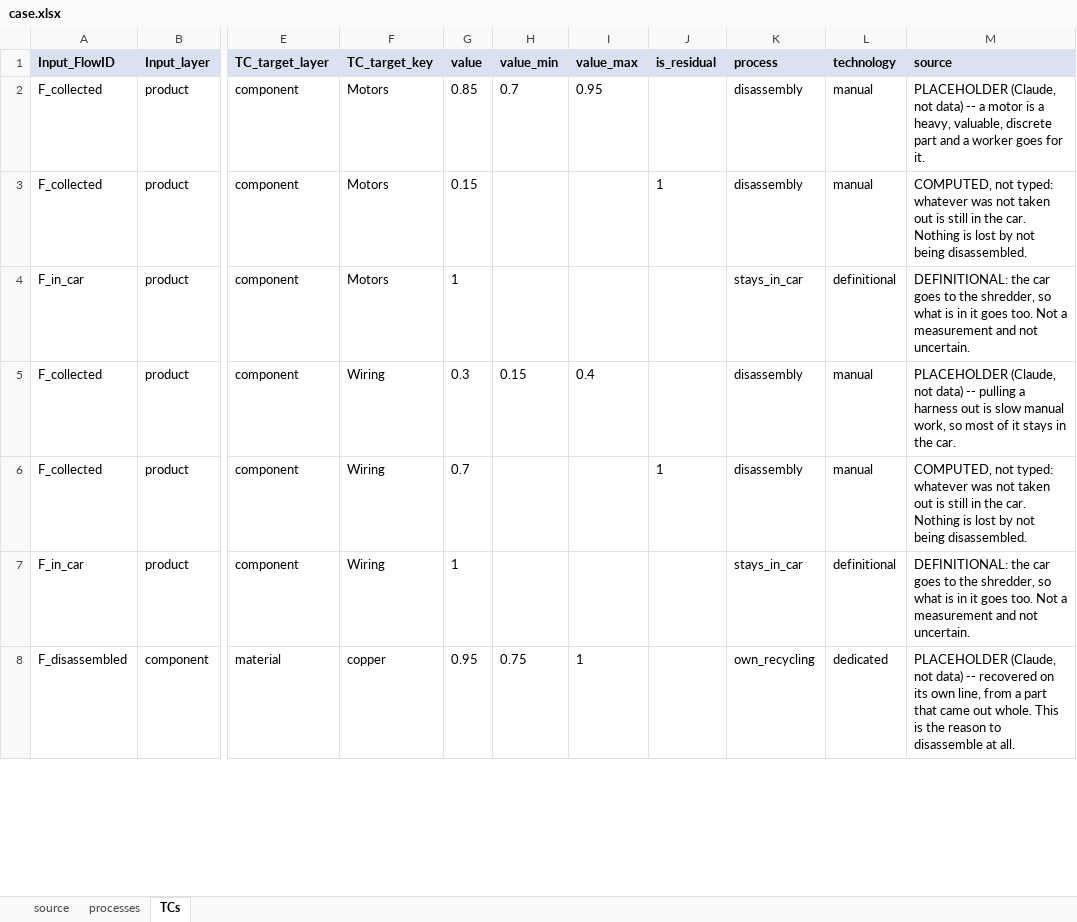
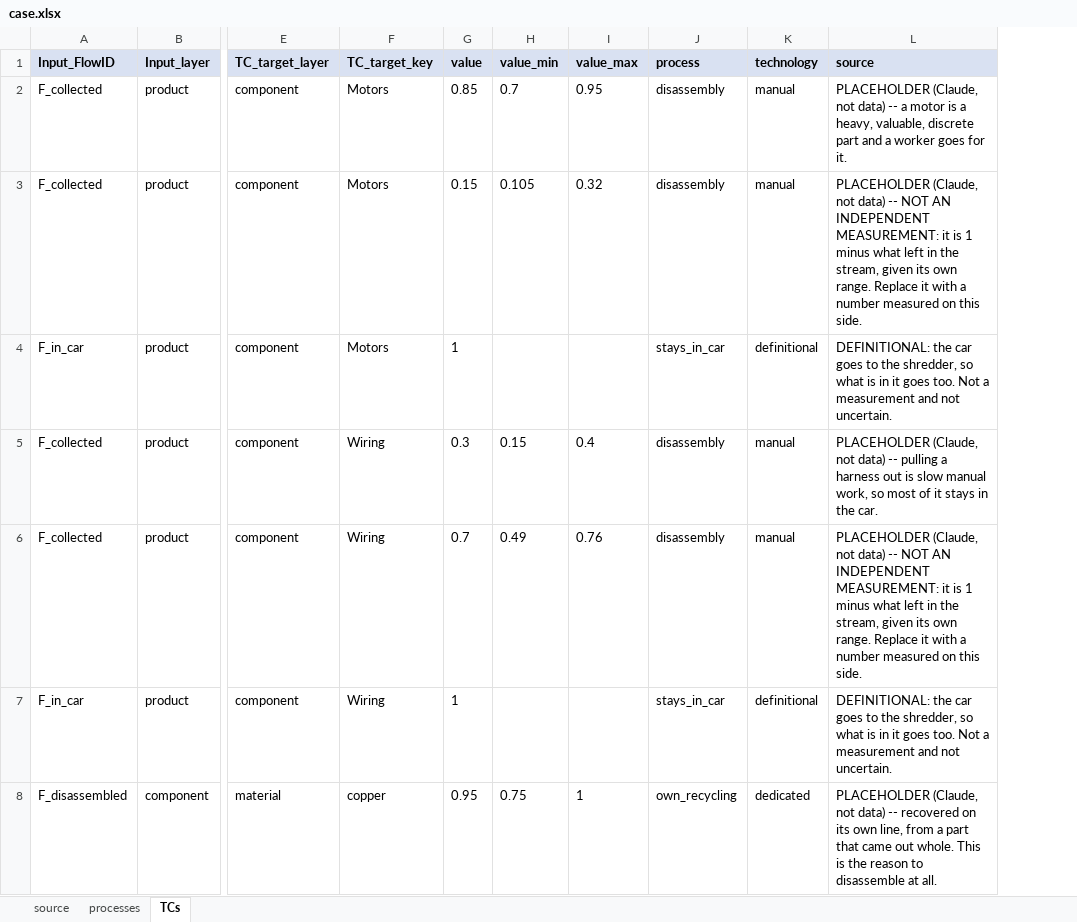
Before and after one commit to MattRoess/RAWCLICRecoveryModel, an Excel workbook: data_folder/bev_electronics_metals/input_data/case.xlsx, sheet TCs, drawn as a sheet; only a part is shown, gaps mark what is left out; values as stored, in another font and other column widths than the file's, no borders; removed rows and columns are numbered as before the commit, all else as after; the diff covers the shown part only; the diff names each change by its address in the sheet, - before the commit and + after, or states it on an @@ line.

```diff
--- a/data_folder/bev_electronics_metals/input_data/case.xlsx (sheet TCs)
+++ b/data_folder/bev_electronics_metals/input_data/case.xlsx (sheet TCs)
-column J (is_residual), rows 3-6: 1 |  |  | 1
-H3 (value_min): (empty)
+H3 (value_min): 0.105
-I3 (value_max): (empty)
+I3 (value_max): 0.32
-L3 (source): COMPUTED, not typed: whatever was not taken out is still in the car. Nothing is lost by not being disassembled.
+L3 (source): PLACEHOLDER (Claude, not data) -- NOT AN INDEPENDENT MEASUREMENT: it is 1 minus what left in the stream, given its own range. Replace it with a number measured on this side.
-H6 (value_min): (empty)
+H6 (value_min): 0.49
-I6 (value_max): (empty)
+I6 (value_max): 0.76
-L6 (source): COMPUTED, not typed: whatever was not taken out is still in the car. Nothing is lost by not being disassembled.
+L6 (source): PLACEHOLDER (Claude, not data) -- NOT AN INDEPENDENT MEASUREMENT: it is 1 minus what left in the stream, given its own range. Replace it with a number measured on this side.
```
Also changed, not shown: 24 edited cells elsewhere in this sheet, 4 other files.
